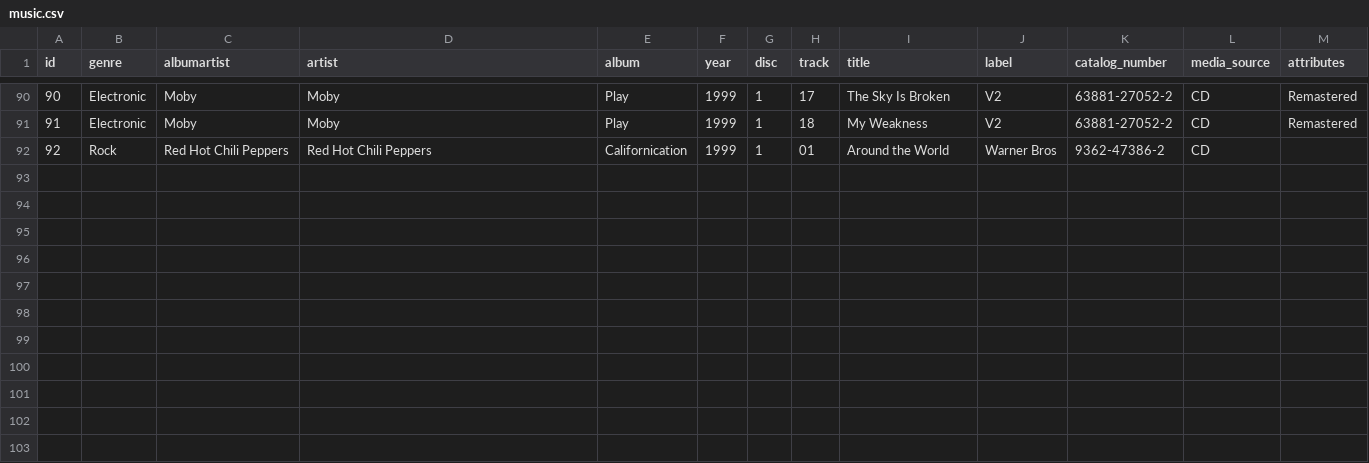
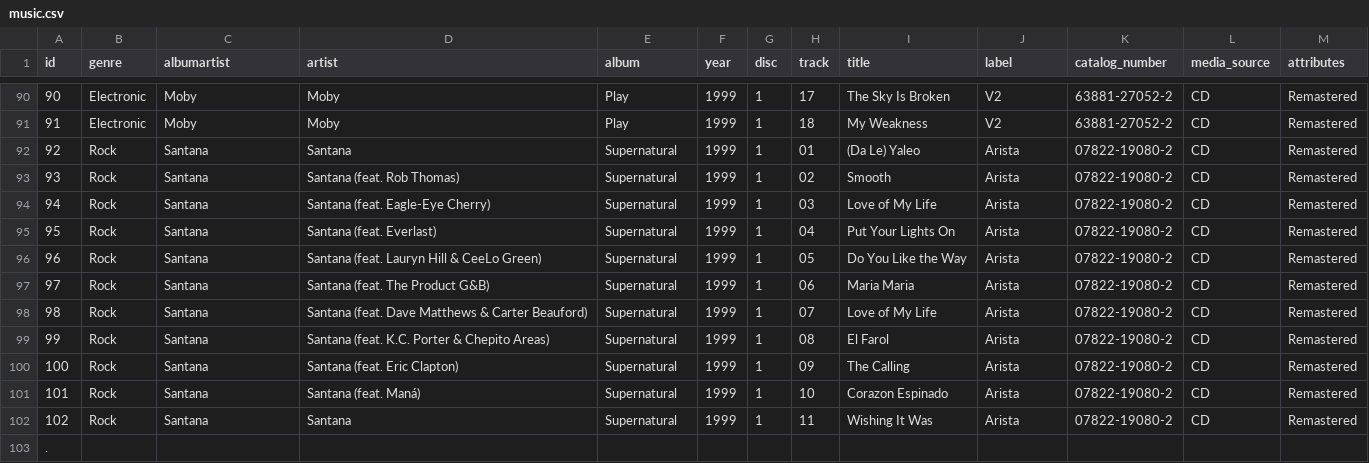
Before and after one commit to rixwoodling/cd2flac, a CSV file: csv/music.csv, drawn as a sheet; only a part is shown, gaps mark what is left out.

Commit message:
Update music.csv

```diff
--- a/csv/music.csv
+++ b/csv/music.csv
@@ -91,2 +91,13 @@ id,genre,albumartist,artist,album,year,disc,track,title,label,catalog_number,med
 91,Electronic,Moby,Moby,Play,1999,1,18,My Weakness,V2,63881-27052-2,CD,Remastered
-92,Rock,Red Hot Chili Peppers,Red Hot Chili Peppers,Californication,1999,1,01,Around the World,Warner Bros,9362-47386-2,CD,
+92,Rock,Santana,Santana,Supernatural,1999,1,01,(Da Le) Yaleo,Arista,07822-19080-2,CD,Remastered
+93,Rock,Santana,Santana (feat. Rob Thomas),Supernatural,1999,1,02,Smooth,Arista,07822-19080-2,CD,Remastered
+94,Rock,Santana,Santana (feat. Eagle-Eye Cherry),Supernatural,1999,1,03,Love of My Life,Arista,07822-19080-2,CD,Remastered
+95,Rock,Santana,Santana (feat. Everlast),Supernatural,1999,1,04,Put Your Lights On,Arista,07822-19080-2,CD,Remastered
+96,Rock,Santana,Santana (feat. Lauryn Hill & CeeLo Green),Supernatural,1999,1,05,Do You Like the Way,Arista,07822-19080-2,CD,Remastered
+97,Rock,Santana,Santana (feat. The Product G&B),Supernatural,1999,1,06,Maria Maria,Arista,07822-19080-2,CD,Remastered
+98,Rock,Santana,Santana (feat. Dave Matthews & Carter Beauford),Supernatural,1999,1,07,Love of My Life,Arista,07822-19080-2,CD,Remastered
+99,Rock,Santana,Santana (feat. K.C. Porter & Chepito Areas),Supernatural,1999,1,08,El Farol,Arista,07822-19080-2,CD,Remastered
+100,Rock,Santana,Santana (feat. Eric Clapton),Supernatural,1999,1,09,The Calling,Arista,07822-19080-2,CD,Remastered
+101,Rock,Santana,Santana (feat. Maná),Supernatural,1999,1,10,Corazon Espinado,Arista,07822-19080-2,CD,Remastered
+102,Rock,Santana,Santana,Supernatural,1999,1,11,Wishing It Was,Arista,07822-19080-2,CD,Remastered
+.
```
